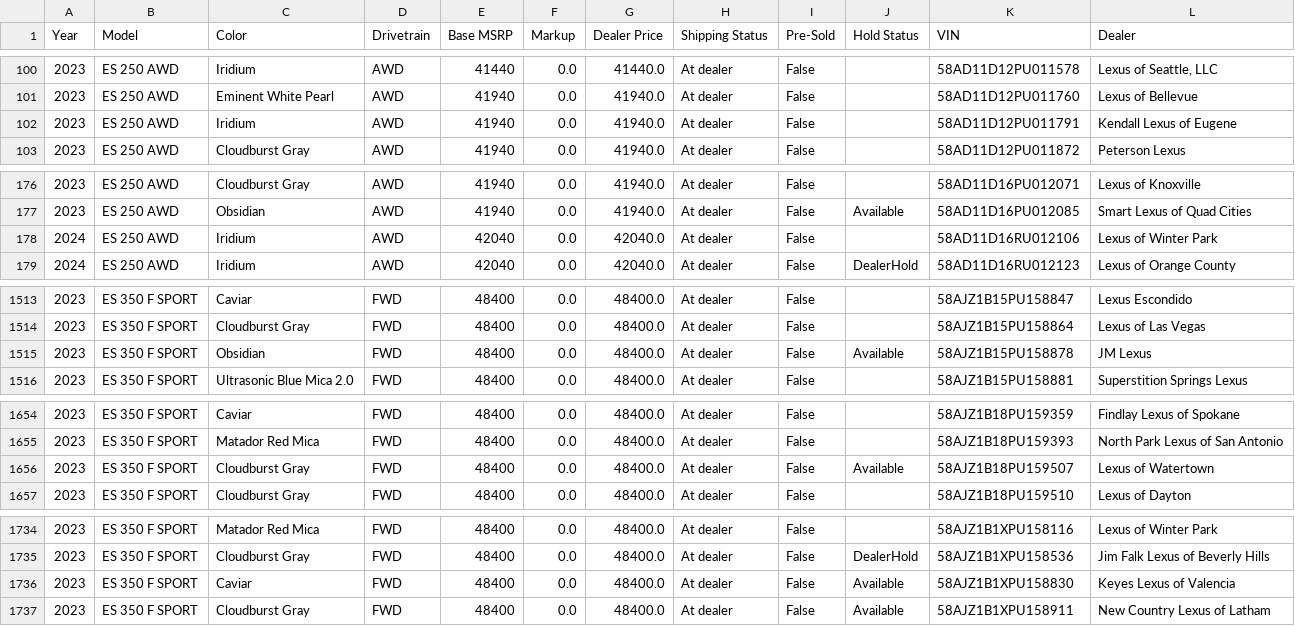
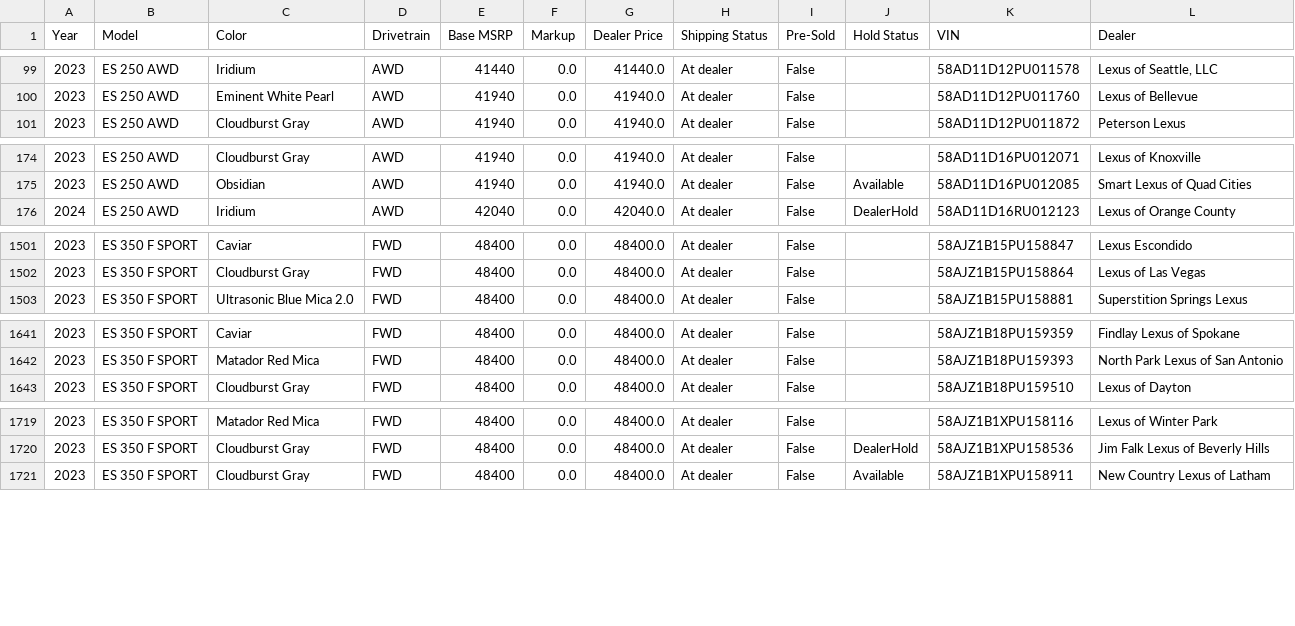
Before and after one commit to major/lexgrabber, a CSV file: output/ES.csv, drawn as a sheet; only a part is shown, gaps mark what is left out; the diff covers the shown part only.

```diff
--- a/output/ES.csv
+++ b/output/ES.csv
@@ -101,3 +100,2 @@ Year,Model,Color,Drivetrain,Base MSRP,Markup,Dealer Price,Shipping Status,Pre-So
 2023,ES 250 AWD,Eminent White Pearl,AWD,41940,0.0,41940.0,At dealer,False,,58AD11D12PU011760,Lexus of Bellevue
-2023,ES 250 AWD,Iridium,AWD,41940,0.0,41940.0,At dealer,False,,58AD11D12PU011791,Kendall Lexus of Eugene
 2023,ES 250 AWD,Cloudburst Gray,AWD,41940,0.0,41940.0,At dealer,False,,58AD11D12PU011872,Peterson Lexus
@@ -177,3 +175,2 @@ Year,Model,Color,Drivetrain,Base MSRP,Markup,Dealer Price,Shipping Status,Pre-So
 2023,ES 250 AWD,Obsidian,AWD,41940,0.0,41940.0,At dealer,False,Available,58AD11D16PU012085,Smart Lexus of Quad Cities
-2024,ES 250 AWD,Iridium,AWD,42040,0.0,42040.0,At dealer,False,,58AD11D16RU012106,Lexus of Winter Park
 2024,ES 250 AWD,Iridium,AWD,42040,0.0,42040.0,At dealer,False,DealerHold,58AD11D16RU012123,Lexus of Orange County
@@ -1514,3 +1502,2 @@ Year,Model,Color,Drivetrain,Base MSRP,Markup,Dealer Price,Shipping Status,Pre-So
 2023,ES 350 F SPORT,Cloudburst Gray,FWD,48400,0.0,48400.0,At dealer,False,,58AJZ1B15PU158864,Lexus of Las Vegas
-2023,ES 350 F SPORT,Obsidian,FWD,48400,0.0,48400.0,At dealer,False,Available,58AJZ1B15PU158878,JM Lexus
 2023,ES 350 F SPORT,Ultrasonic Blue Mica 2.0,FWD,48400,0.0,48400.0,At dealer,False,,58AJZ1B15PU158881,Superstition Springs Lexus
@@ -1655,3 +1642,2 @@ Year,Model,Color,Drivetrain,Base MSRP,Markup,Dealer Price,Shipping Status,Pre-So
 2023,ES 350 F SPORT,Matador Red Mica,FWD,48400,0.0,48400.0,At dealer,False,,58AJZ1B18PU159393,North Park Lexus of San Antonio
-2023,ES 350 F SPORT,Cloudburst Gray,FWD,48400,0.0,48400.0,At dealer,False,Available,58AJZ1B18PU159507,Lexus of Watertown
 2023,ES 350 F SPORT,Cloudburst Gray,FWD,48400,0.0,48400.0,At dealer,False,,58AJZ1B18PU159510,Lexus of Dayton
@@ -1735,3 +1720,2 @@ Year,Model,Color,Drivetrain,Base MSRP,Markup,Dealer Price,Shipping Status,Pre-So
 2023,ES 350 F SPORT,Cloudburst Gray,FWD,48400,0.0,48400.0,At dealer,False,DealerHold,58AJZ1B1XPU158536,Jim Falk Lexus of Beverly Hills
-2023,ES 350 F SPORT,Caviar,FWD,48400,0.0,48400.0,At dealer,False,Available,58AJZ1B1XPU158830,Keyes Lexus of Valencia
 2023,ES 350 F SPORT,Cloudburst Gray,FWD,48400,0.0,48400.0,At dealer,False,Available,58AJZ1B1XPU158911,New Country Lexus of Latham
```
Also changed, not shown: 11 removed rows and 8 edited cells elsewhere in this file, output/GX.csv, output/IS.csv, 30 other files.
